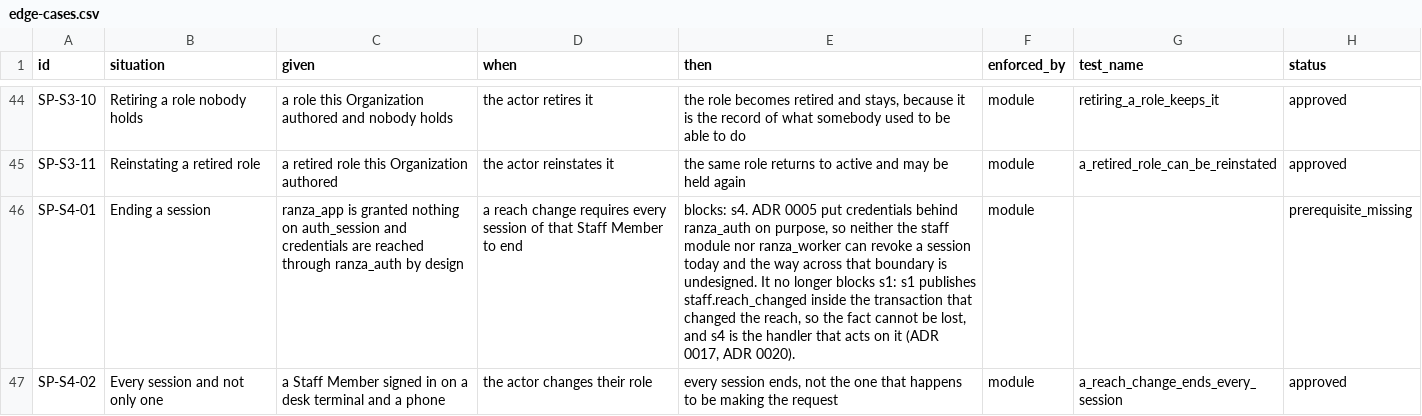
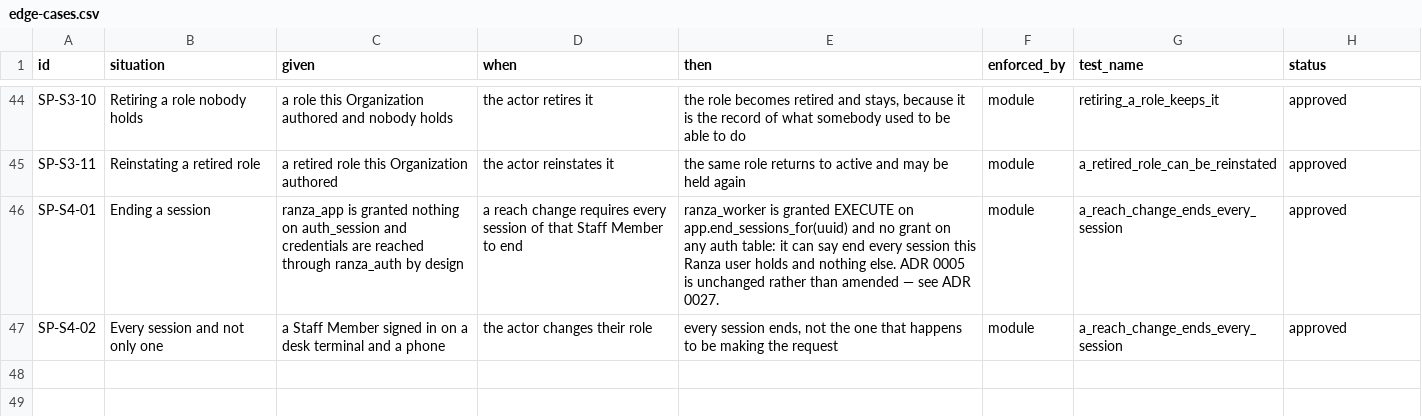
Before and after one commit to prizic/ranza, a CSV file: docs/features/staff-and-permissions/edge-cases.csv, drawn as a sheet; only a part is shown, gaps mark what is left out; the diff names each change by its address in the sheet, - before the commit and + after, or states it on an @@ line.

Commit message:
feat(staff): a reach change ends every session
Slice 4, and the last one. Until now a role cut at nine kept working
until the session lapsed: the event was published in the transaction that
changed the reach, and nothing consumed it.

The difficulty was never the handler. ADR 0005 put credentials behind
ranza_auth, and ranza_worker is granted nothing on auth_session on
purpose — that is the reason a defect in a tenant query cannot walk out
with a session token. Widening it to make one feature work would have
traded the property for the feature.

So nothing is widened. ranza_worker gets EXECUTE on one security-definer
function and no table grant at all: it can say "end every session this
Ranza user holds" and cannot read a token, list somebody's sessions, ask
whether they are signed in, or create anything. The function is also the
only thing that knows how to get from a Ranza user to the provider
subject the session table is keyed on — which is why a DELETE grant would
not have been sufficient anyway. ADR 0027.

Every session, not the one making the request. Somebody signed in at a
desk terminal and on a phone has two, and ending one leaves the other
holding the answer that was just withdrawn.

This is the product's first real outbox handler, so the lease, the
idempotency and the retry schedule stop being proved only against a
handler that lives inside a test file.

Watched go red twice: stubbing the function to end nothing fails the two
tests that assert sessions end, and granting ranza_worker SELECT on
auth_session fails the one that asserts it cannot. The second is what
makes the first worth anything — without it the function would be a
convenience rather than a boundary.

```diff
--- a/docs/features/staff-and-permissions/edge-cases.csv
+++ b/docs/features/staff-and-permissions/edge-cases.csv
-E46 (then): blocks: s4. ADR 0005 put credentials behind ranza_auth on purpose, so neither the staff module nor ranza_worker can revoke a session today and the way across that boundary is undesigned. It no longer blocks s1: s1 publishes staff.reach_changed inside the transaction that changed the reach, so the fact cannot be lost, and s4 is the handler that acts on it (ADR 0017, ADR 0020).
+E46 (then): ranza_worker is granted EXECUTE on app.end_sessions_for(uuid) and no grant on any auth table: it can say end every session this Ranza user holds and nothing else. ADR 0005 is unchanged rather than amended — see ADR 0027.
-G46 (test_name): (empty)
+G46 (test_name): a_reach_change_ends_every_session
-H46 (status): prerequisite_missing
+H46 (status): approved
```
Also changed, not shown: 8 other files.
